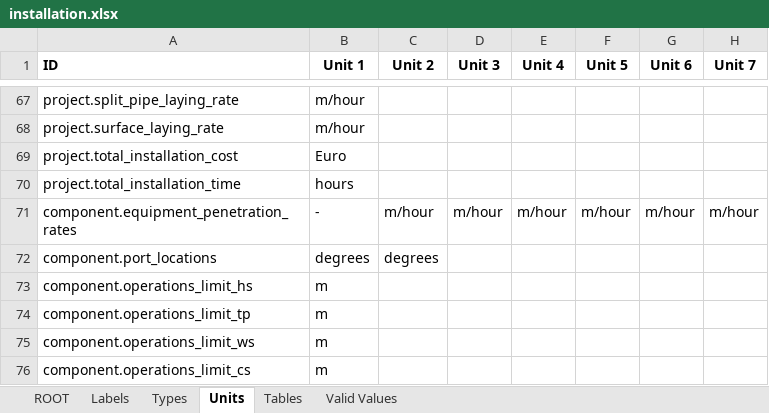
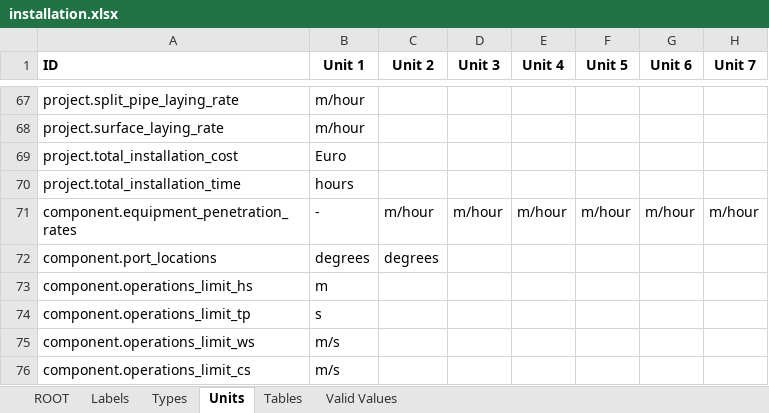
Before and after one commit to DTOcean/dtocean-core, an Excel workbook: dds/installation.xlsx, sheet Units, drawn as a sheet; only a part is shown, gaps mark what is left out; values as stored, in another font and other column widths than the file's, no borders; charts and pictures not drawn; the diff names each change by its address in the sheet, - before the commit and + after, or states it on an @@ line.

Commit message:
Set no value given for safety factors in installation to unity and fix some units

```diff
--- a/dds/installation.xlsx (sheet Units)
+++ b/dds/installation.xlsx (sheet Units)
-B74 (Unit 1): m
+B74 (Unit 1): s
-B75:B76 (Unit 1): m
+B75:B76 (Unit 1): m/s
```
Also changed, not shown: charts or pictures, 1 other file.
